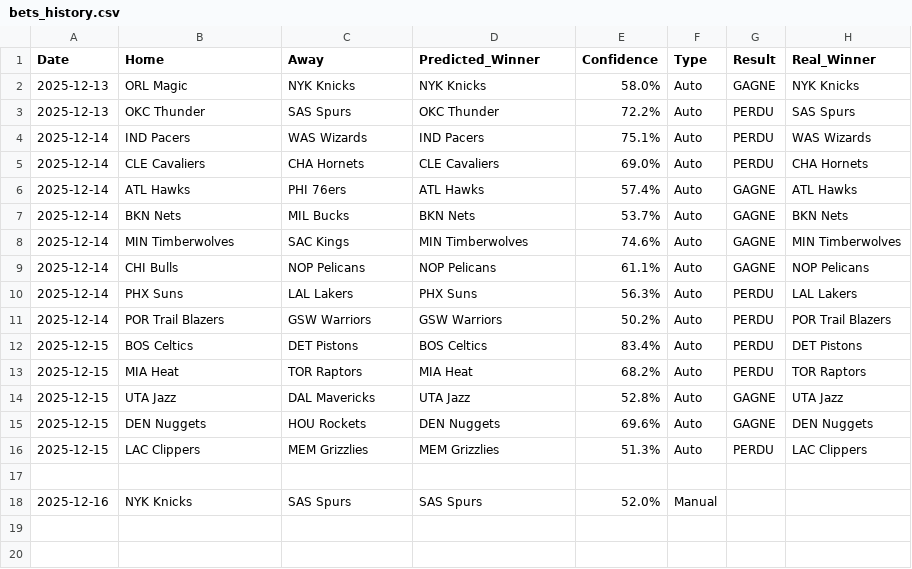
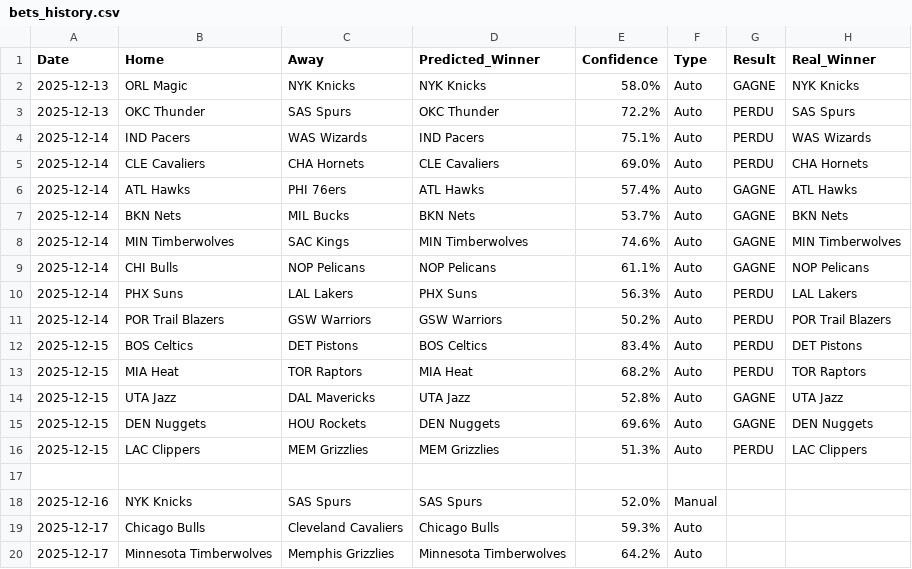
Before and after one commit to ykaraky/nba-agent-predictor, a CSV file: data/bets_history.csv (was bets_history.csv), drawn as a sheet; the diff names each change by its address in the sheet, - before the commit and + after, or states it on an @@ line.

```diff
--- a/bets_history.csv
+++ b/data/bets_history.csv
+row 19: 2025-12-17 | Chicago Bulls | Cleveland Cavaliers | Chicago Bulls | 59.3% | Auto
+row 20: 2025-12-17 | Minnesota Timberwolves | Memphis Grizzlies | Minnesota Timberwolves | 64.2% | Auto
```
Also changed, not shown: 46 other files.
